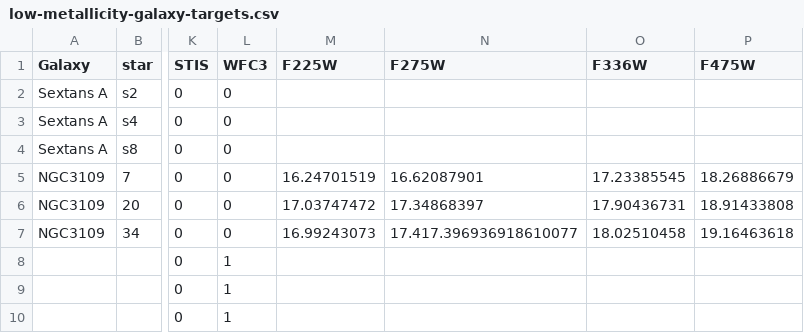
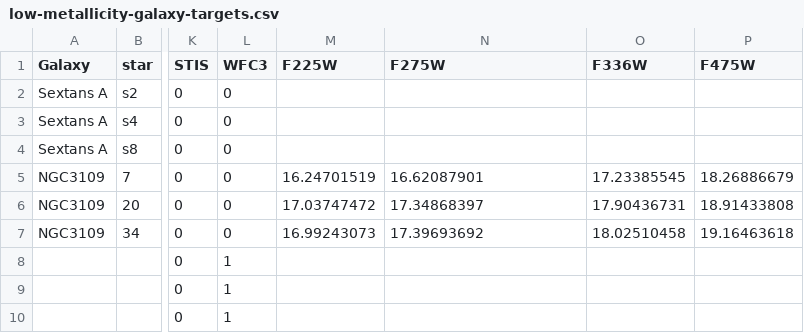
Before and after one commit to spacetelescope/ullyses-utils, a CSV file: utils/data/target_metadata/low-metallicity-galaxy-targets.csv, drawn as a sheet; only a part is shown, gaps mark what is left out; the diff names each change by its address in the sheet, - before the commit and + after, or states it on an @@ line.

Commit message:
Fix copy+pasta error

```diff
--- a/utils/data/target_metadata/low-metallicity-galaxy-targets.csv
+++ b/utils/data/target_metadata/low-metallicity-galaxy-targets.csv
-N7 (F275W): 17.417.396936918610077
+N7 (F275W): 17.39693692
```
